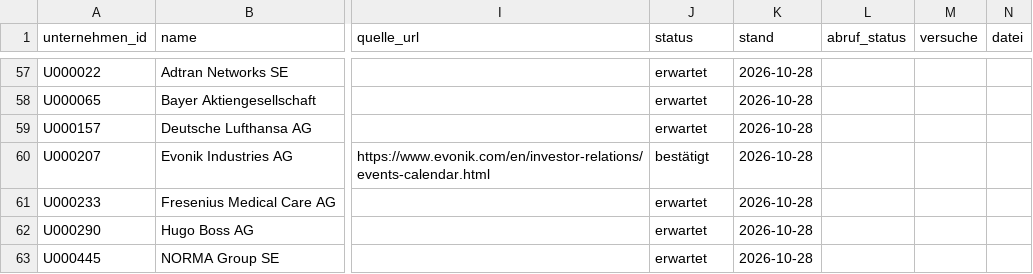
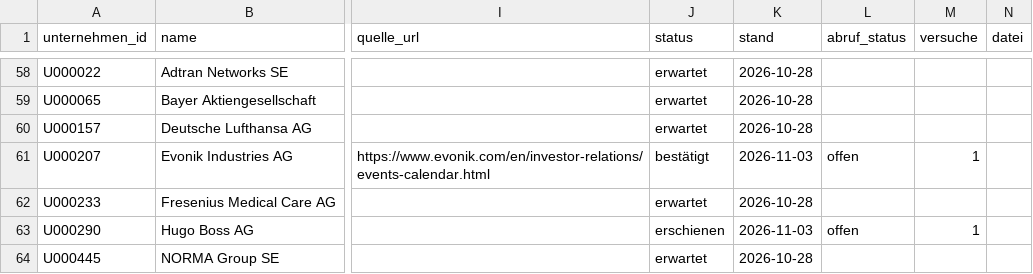
Before and after one commit to chillkrote/Unternehmenskennzahlen, a CSV file: termine/termine.csv, drawn as a sheet; only a part is shown, gaps mark what is left out; addresses are those after the commit; the diff covers the shown part only; the diff names each change by its address in the sheet, - before the commit and + after, or states it on an @@ line.

```diff
--- a/termine/termine.csv
+++ b/termine/termine.csv
-K61 (stand): 2026-10-28
+K61 (stand): 2026-11-03
-L61 (abruf_status): (empty)
+L61 (abruf_status): offen
-M61 (versuche): (empty)
+M61 (versuche): 1
-J63 (status): erwartet
+J63 (status): erschienen
-K63 (stand): 2026-10-28
+K63 (stand): 2026-11-03
-L63 (abruf_status): (empty)
+L63 (abruf_status): offen
-M63 (versuche): (empty)
+M63 (versuche): 1
```
Also changed, not shown: 4 added rows, 6 removed rows and 40 edited cells elsewhere in this file, boersennotierte-unternehmen/handel-konsum/dokumente/index.csv, 1 other file.
